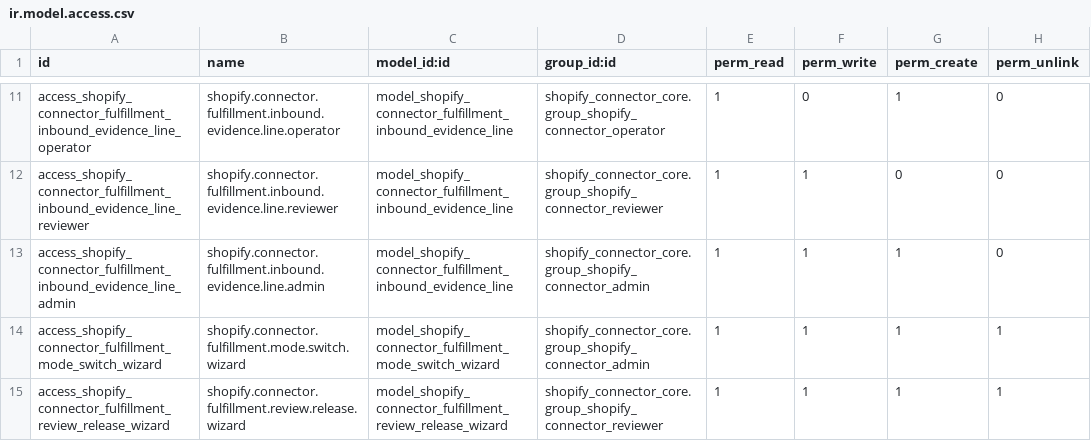
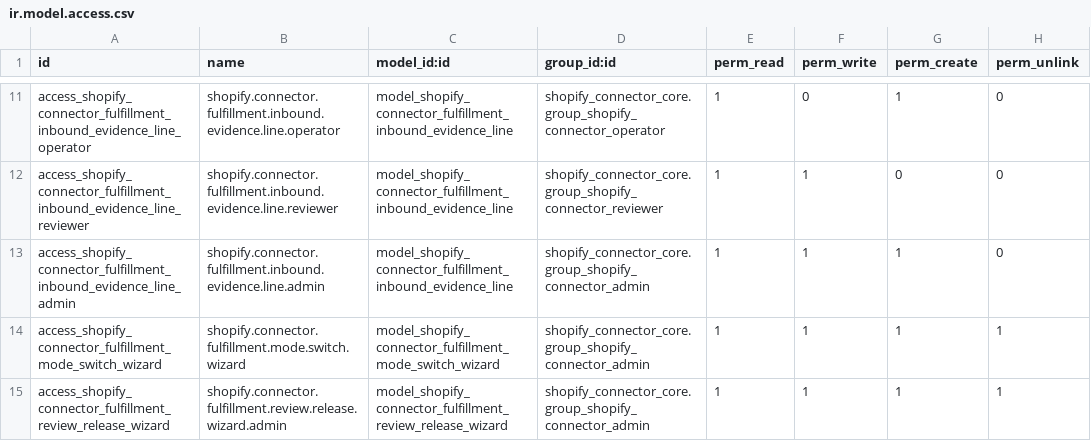
Before and after one commit to AdamsOdoo/Adams, a CSV file: addons/shopify_connector_fulfillment/security/ir.model.access.csv, drawn as a sheet; only a part is shown, gaps mark what is left out.

```diff
--- a/addons/shopify_connector_fulfillment/security/ir.model.access.csv
+++ b/addons/shopify_connector_fulfillment/security/ir.model.access.csv
@@ -14,2 +14,2 @@ access_shopify_connector_fulfillment_inbound_evidence_line_admin,shopify.connect
 access_shopify_connector_fulfillment_mode_switch_wizard,shopify.connector.fulfillment.mode.switch.wizard,model_shopify_connector_fulfillment_mode_switch_wizard,shopify_connector_core.group_shopify_connector_admin,1,1,1,1
-access_shopify_connector_fulfillment_review_release_wizard,shopify.connector.fulfillment.review.release.wizard,model_shopify_connector_fulfillment_review_release_wizard,shopify_connector_core.group_shopify_connector_reviewer,1,1,1,1
+access_shopify_connector_fulfillment_review_release_wizard,shopify.connector.fulfillment.review.release.wizard.admin,model_shopify_connector_fulfillment_review_release_wizard,shopify_connector_core.group_shopify_connector_admin,1,1,1,1
```
Also changed, not shown: addons/shopify_connector_inventory/security/ir.model.access.csv, addons/shopify_connector_product/security/ir.model.access.csv, 47 other files.
